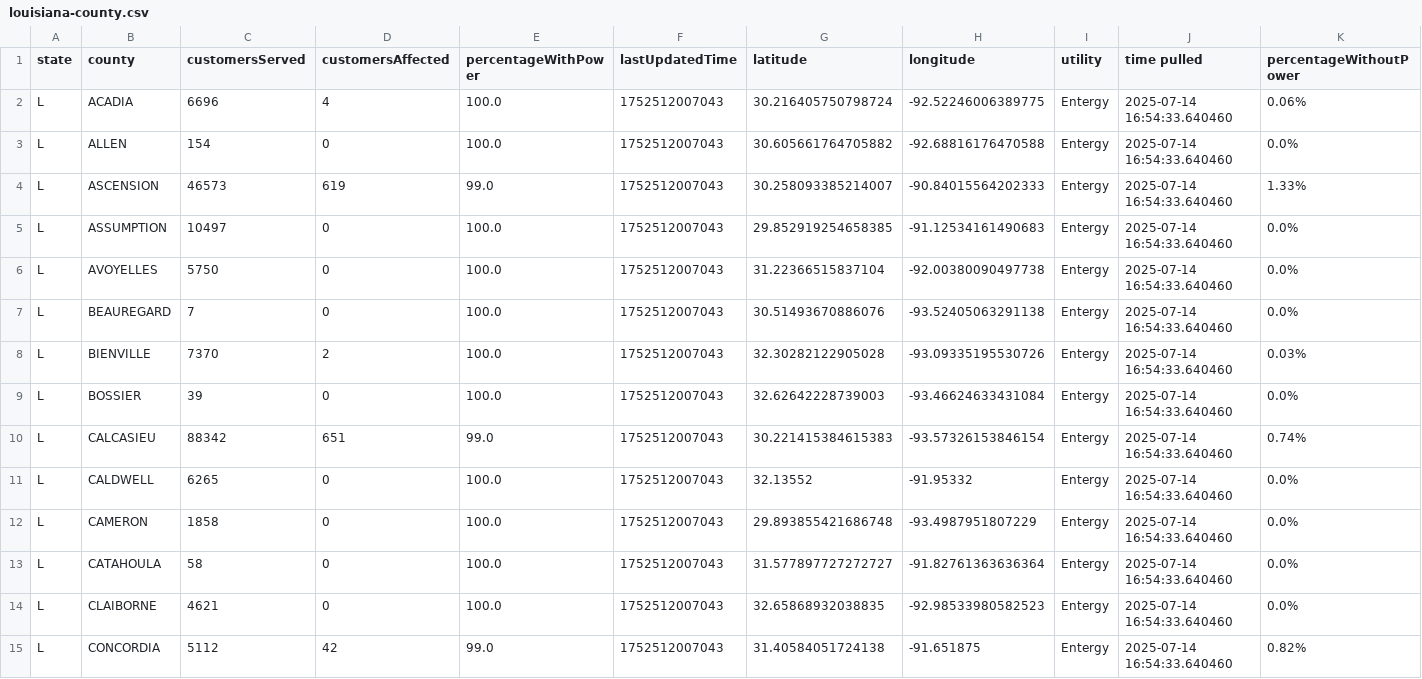
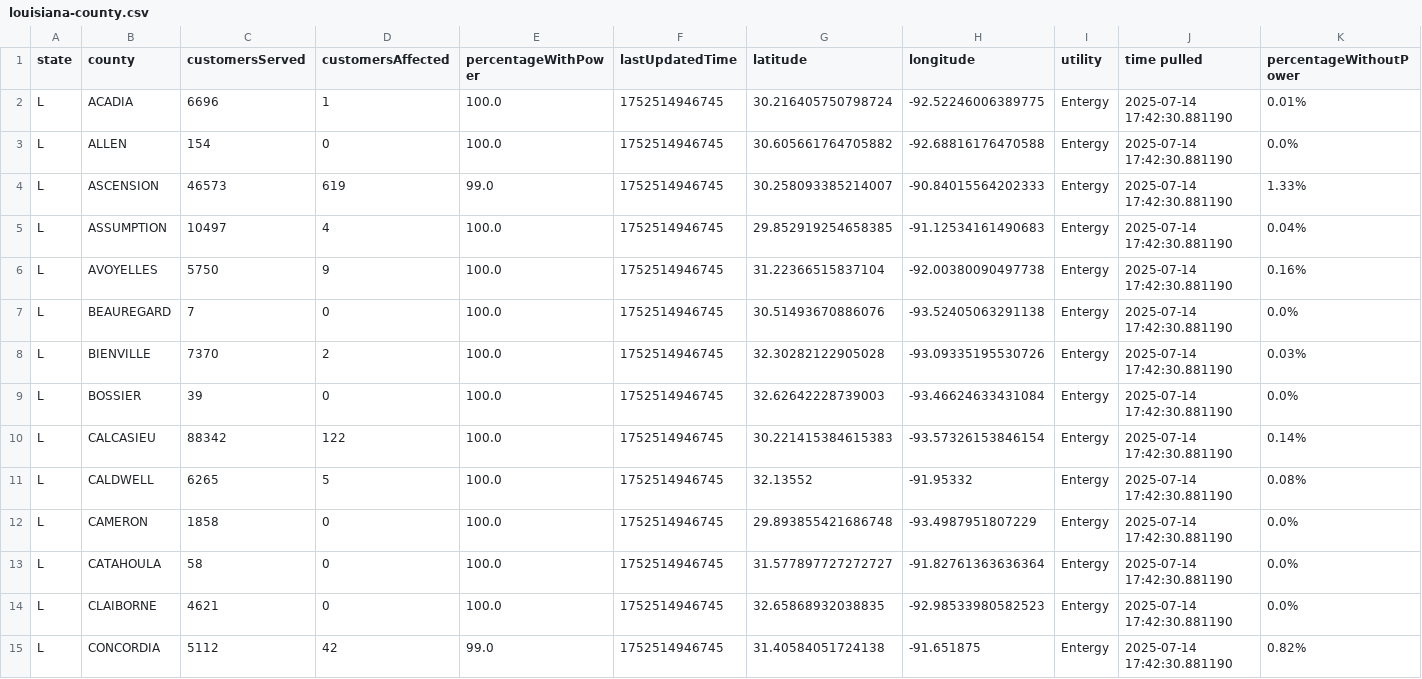
Before and after one commit to sophiaanderson14/entergy-github, a CSV file: louisiana-county.csv, drawn as a sheet; only a part is shown; the diff covers the shown part only.

```diff
--- a/louisiana-county.csv
+++ b/louisiana-county.csv
@@ -1,15 +1,15 @@
 state,county,customersServed,customersAffected,percentageWithPower,lastUpdatedTime,latitude,longitude,utility,time pulled,percentageWithoutPower
-L,ACADIA,6696,4,100.0,1752512007043,30.216405750798724,-92.52246006389775,Entergy,2025-07-14 16:54:33.640460,0.06%
-L,ALLEN,154,0,100.0,1752512007043,30.605661764705882,-92.68816176470588,Entergy,2025-07-14 16:54:33.640460,0.0%
-L,ASCENSION,46573,619,99.0,1752512007043,30.258093385214007,-90.84015564202333,Entergy,2025-07-14 16:54:33.640460,1.33%
-L,ASSUMPTION,10497,0,100.0,1752512007043,29.852919254658385,-91.12534161490683,Entergy,2025-07-14 16:54:33.640460,0.0%
-L,AVOYELLES,5750,0,100.0,1752512007043,31.22366515837104,-92.00380090497738,Entergy,2025-07-14 16:54:33.640460,0.0%
-L,BEAUREGARD,7,0,100.0,1752512007043,30.51493670886076,-93.52405063291138,Entergy,2025-07-14 16:54:33.640460,0.0%
-L,BIENVILLE,7370,2,100.0,1752512007043,32.30282122905028,-93.09335195530726,Entergy,2025-07-14 16:54:33.640460,0.03%
-L,BOSSIER,39,0,100.0,1752512007043,32.62642228739003,-93.46624633431084,Entergy,2025-07-14 16:54:33.640460,0.0%
-L,CALCASIEU,88342,651,99.0,1752512007043,30.221415384615383,-93.57326153846154,Entergy,2025-07-14 16:54:33.640460,0.74%
-L,CALDWELL,6265,0,100.0,1752512007043,32.13552,-91.95332,Entergy,2025-07-14 16:54:33.640460,0.0%
-L,CAMERON,1858,0,100.0,1752512007043,29.893855421686748,-93.4987951807229,Entergy,2025-07-14 16:54:33.640460,0.0%
-L,CATAHOULA,58,0,100.0,1752512007043,31.577897727272727,-91.82761363636364,Entergy,2025-07-14 16:54:33.640460,0.0%
-L,CLAIBORNE,4621,0,100.0,1752512007043,32.65868932038835,-92.98533980582523,Entergy,2025-07-14 16:54:33.640460,0.0%
-L,CONCORDIA,5112,42,99.0,1752512007043,31.40584051724138,-91.651875,Entergy,2025-07-14 16:54:33.640460,0.82%
+L,ACADIA,6696,1,100.0,1752514946745,30.216405750798724,-92.52246006389775,Entergy,2025-07-14 17:42:30.881190,0.01%
+L,ALLEN,154,0,100.0,1752514946745,30.605661764705882,-92.68816176470588,Entergy,2025-07-14 17:42:30.881190,0.0%
+L,ASCENSION,46573,619,99.0,1752514946745,30.258093385214007,-90.84015564202333,Entergy,2025-07-14 17:42:30.881190,1.33%
+L,ASSUMPTION,10497,4,100.0,1752514946745,29.852919254658385,-91.12534161490683,Entergy,2025-07-14 17:42:30.881190,0.04%
+L,AVOYELLES,5750,9,100.0,1752514946745,31.22366515837104,-92.00380090497738,Entergy,2025-07-14 17:42:30.881190,0.16%
+L,BEAUREGARD,7,0,100.0,1752514946745,30.51493670886076,-93.52405063291138,Entergy,2025-07-14 17:42:30.881190,0.0%
+L,BIENVILLE,7370,2,100.0,1752514946745,32.30282122905028,-93.09335195530726,Entergy,2025-07-14 17:42:30.881190,0.03%
+L,BOSSIER,39,0,100.0,1752514946745,32.62642228739003,-93.46624633431084,Entergy,2025-07-14 17:42:30.881190,0.0%
+L,CALCASIEU,88342,122,100.0,1752514946745,30.221415384615383,-93.57326153846154,Entergy,2025-07-14 17:42:30.881190,0.14%
+L,CALDWELL,6265,5,100.0,1752514946745,32.13552,-91.95332,Entergy,2025-07-14 17:42:30.881190,0.08%
+L,CAMERON,1858,0,100.0,1752514946745,29.893855421686748,-93.4987951807229,Entergy,2025-07-14 17:42:30.881190,0.0%
+L,CATAHOULA,58,0,100.0,1752514946745,31.577897727272727,-91.82761363636364,Entergy,2025-07-14 17:42:30.881190,0.0%
+L,CLAIBORNE,4621,0,100.0,1752514946745,32.65868932038835,-92.98533980582523,Entergy,2025-07-14 17:42:30.881190,0.0%
+L,CONCORDIA,5112,42,99.0,1752514946745,31.40584051724138,-91.651875,Entergy,2025-07-14 17:42:30.881190,0.82%
```
Also changed, not shown: 130 edited cells elsewhere in this file, louisiana-zip.csv, mississippi-county.csv, 1 other file.
